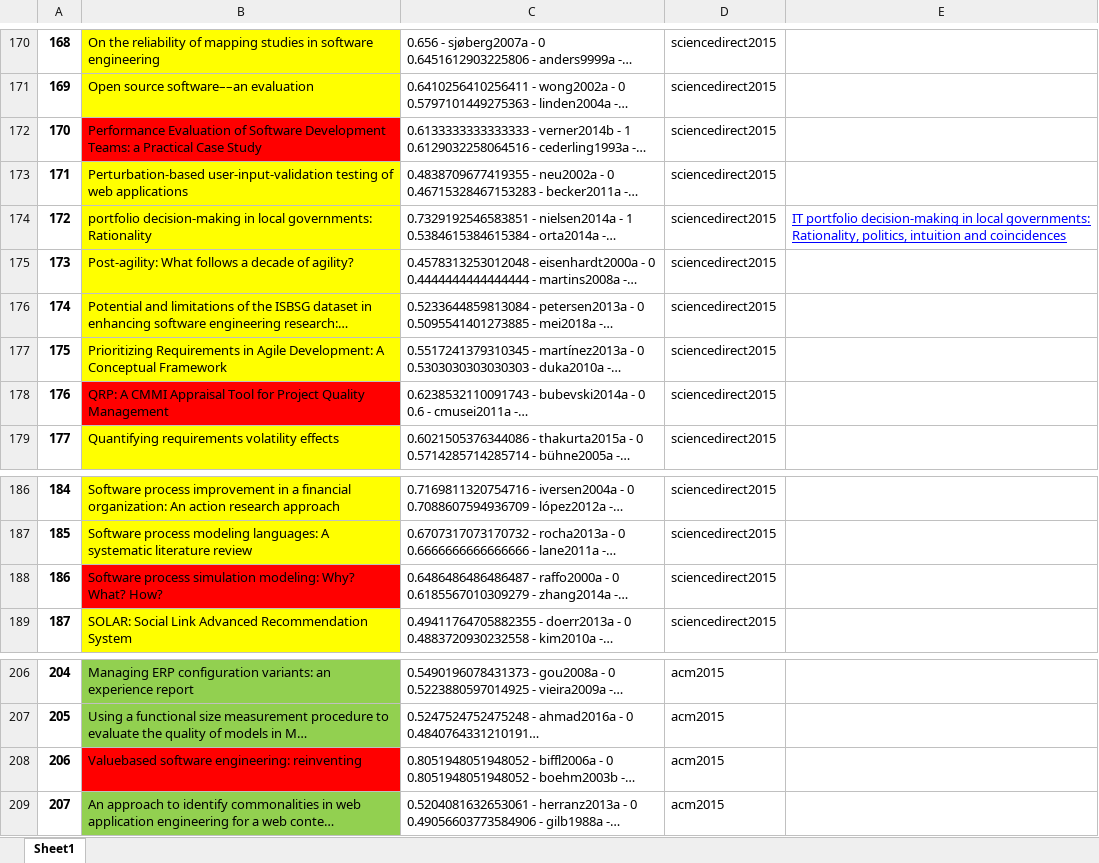
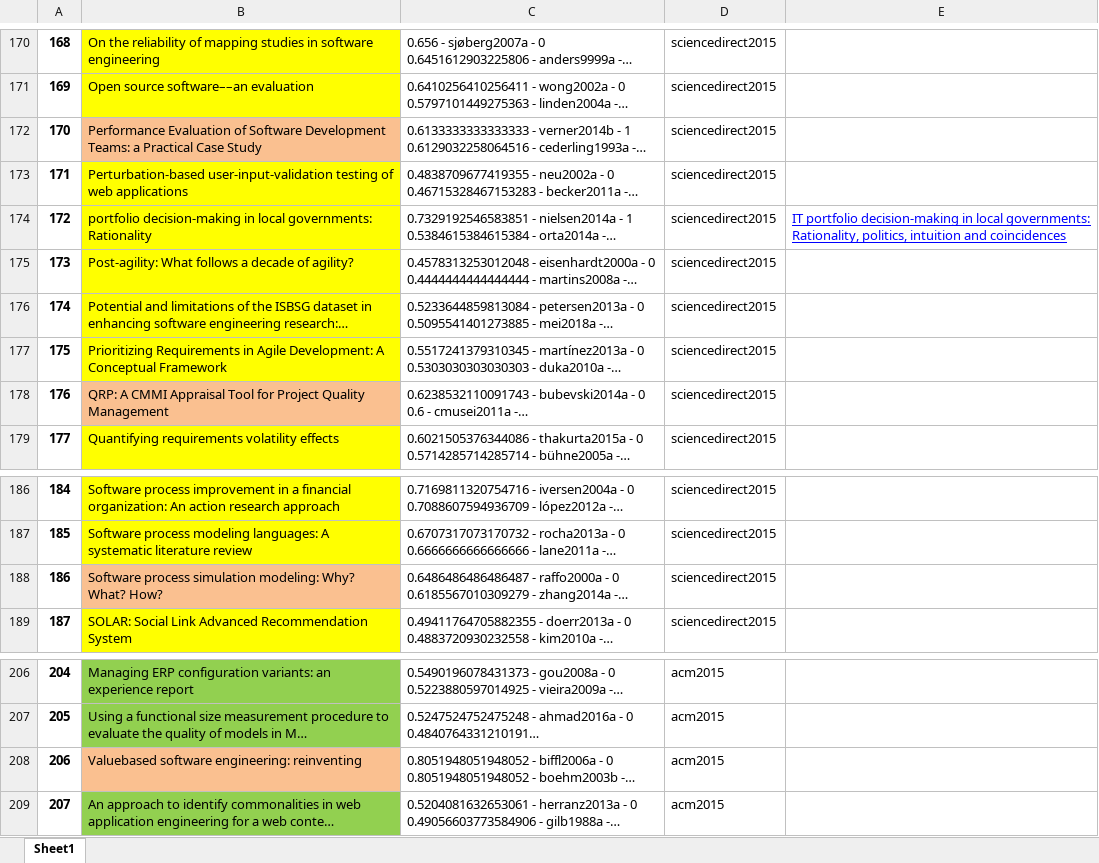
Before and after one commit to gems-uff/hybrid-strategies, an Excel workbook: experiment_1/todo_francisco.xlsx, sheet Sheet1, drawn as a sheet; only a part is shown, gaps mark what is left out; long unchanged cells end in …; values as stored, in another font and other column widths than the file's, no borders; the diff covers the shown part only; the diff names each change by its address in the sheet, - before the commit and + after, or states it on an @@ line.

```diff
--- a/experiment_1/todo_francisco.xlsx (sheet Sheet1)
+++ b/experiment_1/todo_francisco.xlsx (sheet Sheet1)
-B172 fill: #FF0000
+B172 fill: #FAC090
-B178 fill: #FF0000
+B178 fill: #FAC090
-B188 fill: #FF0000
+B188 fill: #FAC090
-B208 fill: #FF0000
+B208 fill: #FAC090
```
Also changed, not shown: 2 edited cells and cell formats elsewhere in this sheet, 7 other files.
